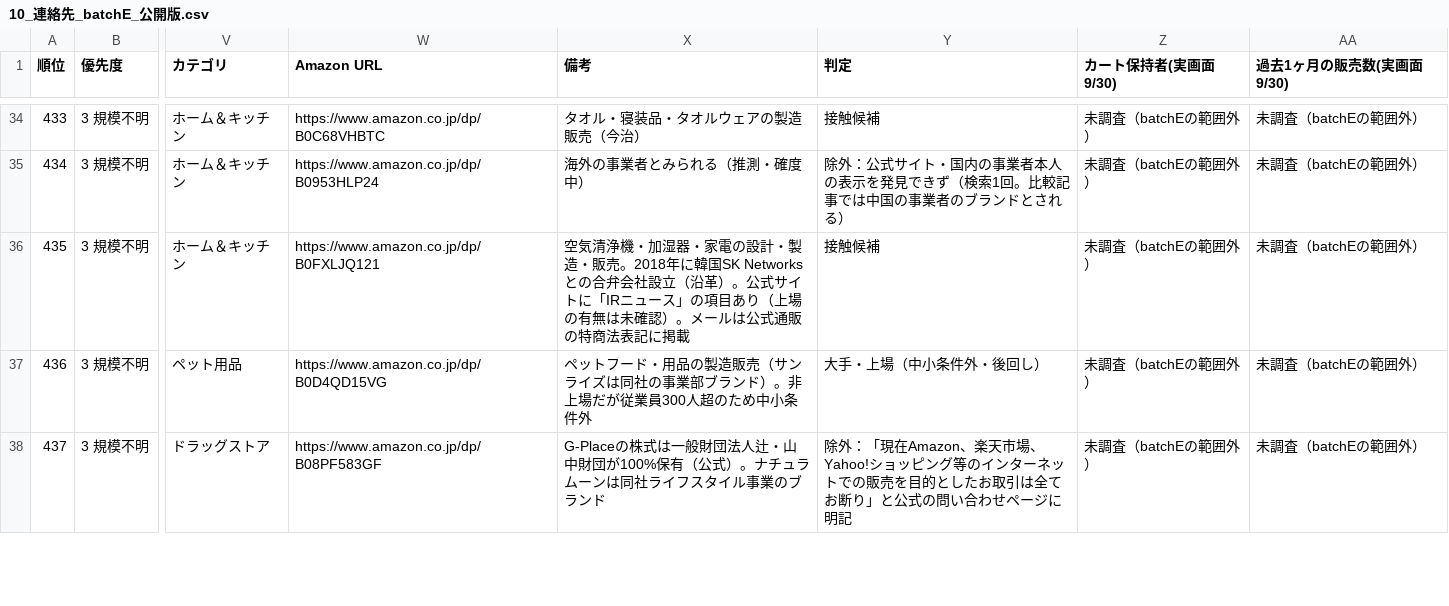
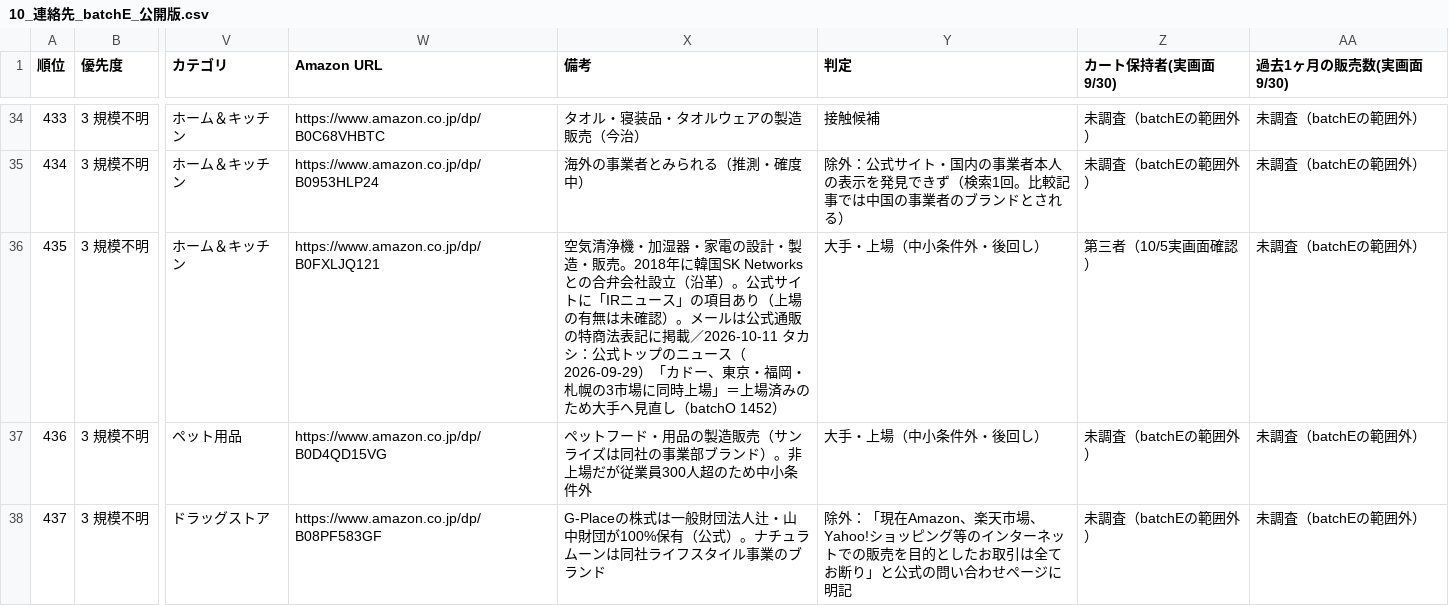
Before and after one commit to Yukinori1018/ai-company-amazon_buppan, a CSV file: workspace/output/deliverables/T-20260930-001/10_連絡先_batchE_公開版.csv, drawn as a sheet; only a part is shown, gaps mark what is left out; the diff names each change by its address in the sheet, - before the commit and + after, or states it on an @@ line.

```diff
--- a/workspace/output/deliverables/T-20260930-001/10_連絡先_batchE_公開版.csv
+++ b/workspace/output/deliverables/T-20260930-001/10_連絡先_batchE_公開版.csv
-X36 (備考): …記に掲載
+X36 (備考): …記に掲載／2026-10-11 タカシ：公式トップのニュース（2026-09-29）「カドー、東京・福岡・札幌の3市場に同時上場」＝上場済みのため大手へ見直し（batchO 1452）
-Y36 (判定): 接触候補
+Y36 (判定): 大手・上場（中小条件外・後回し）
-Z36 (カート保持者(実画面9/30)): 未調査（batchEの範囲外）
+Z36 (カート保持者(実画面9/30)): 第三者（10/5実画面確認）
```
Also changed, not shown: workspace/output/deliverables/T-20260930-001/10_連絡先_batchB_公開版.csv, workspace/output/deliverables/T-20260930-001/10_連絡先_batchK_公開版.csv, 2 other files.
